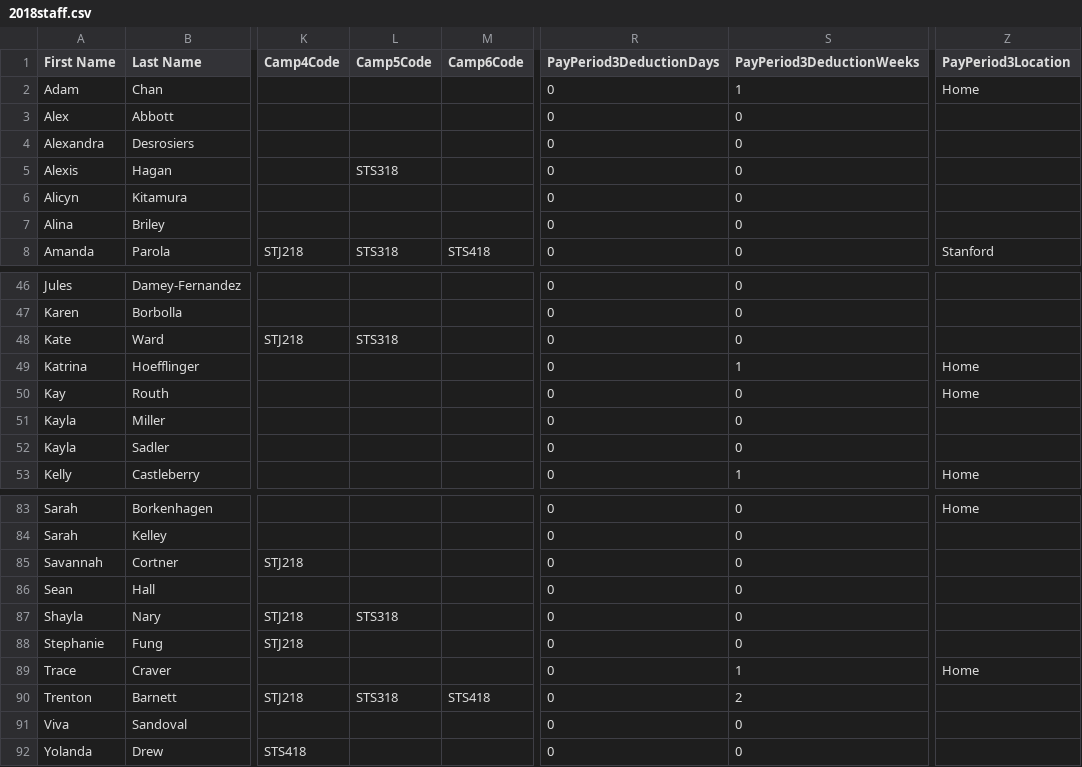
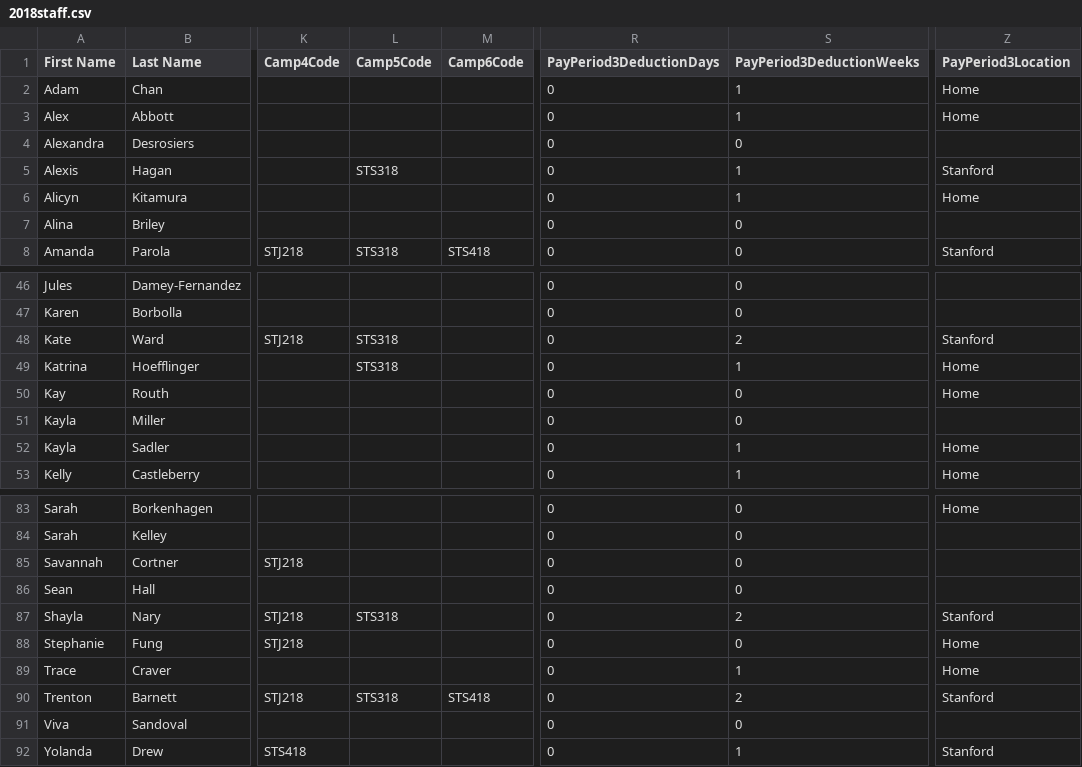
Before and after one commit to QLN-SuperCamp/Payroll, a CSV file: admin/2018staff.csv, drawn as a sheet; only a part is shown, gaps mark what is left out; the diff covers the shown part only; the diff names each change by its address in the sheet, - before the commit and + after, or states it on an @@ line.

Commit message:
Updated Report From CampMinder

```diff
--- a/admin/2018staff.csv
+++ b/admin/2018staff.csv
-S3 (PayPeriod3DeductionWeeks): 0
+S3 (PayPeriod3DeductionWeeks): 1
-Z3 (PayPeriod3Location): (empty)
+Z3 (PayPeriod3Location): Home
-S5:S6 (PayPeriod3DeductionWeeks): 0
+S5:S6 (PayPeriod3DeductionWeeks): 1
-Z5 (PayPeriod3Location): (empty)
+Z5 (PayPeriod3Location): Stanford
-Z6 (PayPeriod3Location): (empty)
+Z6 (PayPeriod3Location): Home
-S48 (PayPeriod3DeductionWeeks): 0
+S48 (PayPeriod3DeductionWeeks): 2
-Z48 (PayPeriod3Location): (empty)
+Z48 (PayPeriod3Location): Stanford
-L49 (Camp5Code): (empty)
+L49 (Camp5Code): STS318
-S52 (PayPeriod3DeductionWeeks): 0
+S52 (PayPeriod3DeductionWeeks): 1
-Z52 (PayPeriod3Location): (empty)
+Z52 (PayPeriod3Location): Home
-S87 (PayPeriod3DeductionWeeks): 0
+S87 (PayPeriod3DeductionWeeks): 2
-Z87 (PayPeriod3Location): (empty)
+Z87 (PayPeriod3Location): Stanford
-Z88 (PayPeriod3Location): (empty)
+Z88 (PayPeriod3Location): Home
-Z90 (PayPeriod3Location): (empty)
+Z90 (PayPeriod3Location): Stanford
-S92 (PayPeriod3DeductionWeeks): 0
+S92 (PayPeriod3DeductionWeeks): 1
-Z92 (PayPeriod3Location): (empty)
+Z92 (PayPeriod3Location): Stanford
```
Also changed, not shown: 53 edited cells elsewhere in this file, 1 other file.
